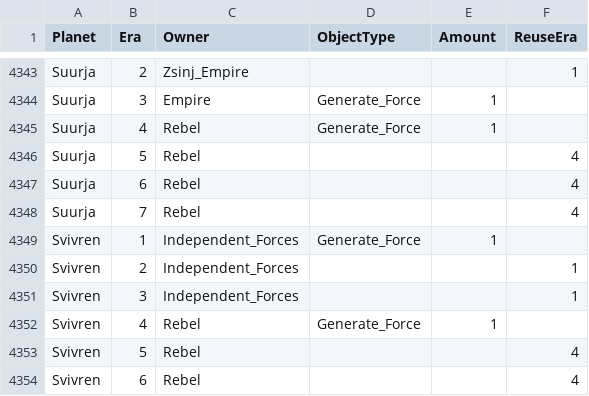
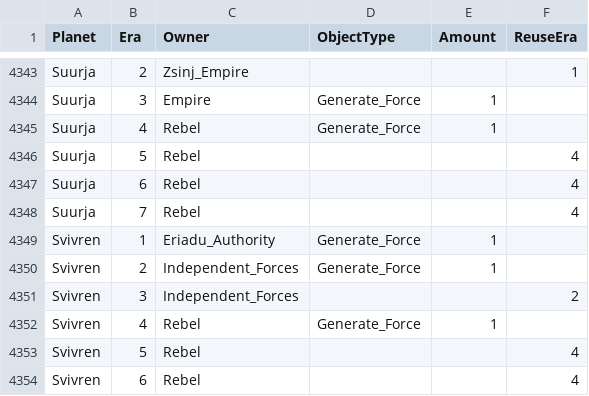
Before and after one commit to ThrawnsRevenge/EaWXStartingForces, a CSV file: ICWProgressives.csv, drawn as a sheet; only a part is shown, gaps mark what is left out.

Commit message:
Svivren affiliation
- Known Large - Era 1

```diff
--- a/ICWProgressives.csv
+++ b/ICWProgressives.csv
@@ -4348,5 +4348,5 @@ Suurja,6,Rebel,,,4
 Suurja,7,Rebel,,,4
-Svivren,1,Independent_Forces,Generate_Force,1,
-Svivren,2,Independent_Forces,,,1
-Svivren,3,Independent_Forces,,,1
+Svivren,1,Eriadu_Authority,Generate_Force,1,
+Svivren,2,Independent_Forces,Generate_Force,1,
+Svivren,3,Independent_Forces,,,2
 Svivren,4,Rebel,Generate_Force,1,
```
